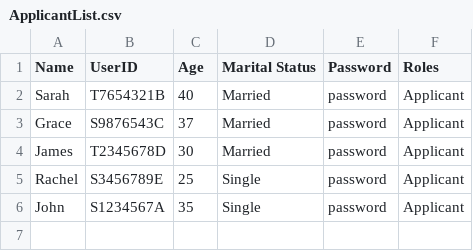
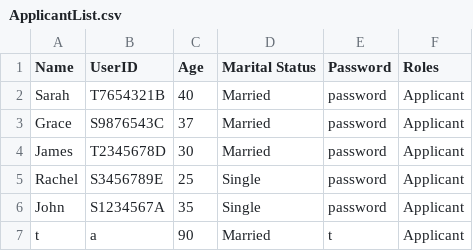
Before and after one commit to ZeeArrTee/Multi-Account-Housing-System, a CSV file: src/group4_sc2002_project/ApplicantList.csv, drawn as a sheet.

```diff
--- a/src/group4_sc2002_project/ApplicantList.csv
+++ b/src/group4_sc2002_project/ApplicantList.csv
@@ -6 +6,2 @@ Rachel,S3456789E,25,Single,password,Applicant
 John,S1234567A,35,Single,password,Applicant
+t,a,90,Married,t,Applicant
```
Also changed, not shown: 7 other files.
